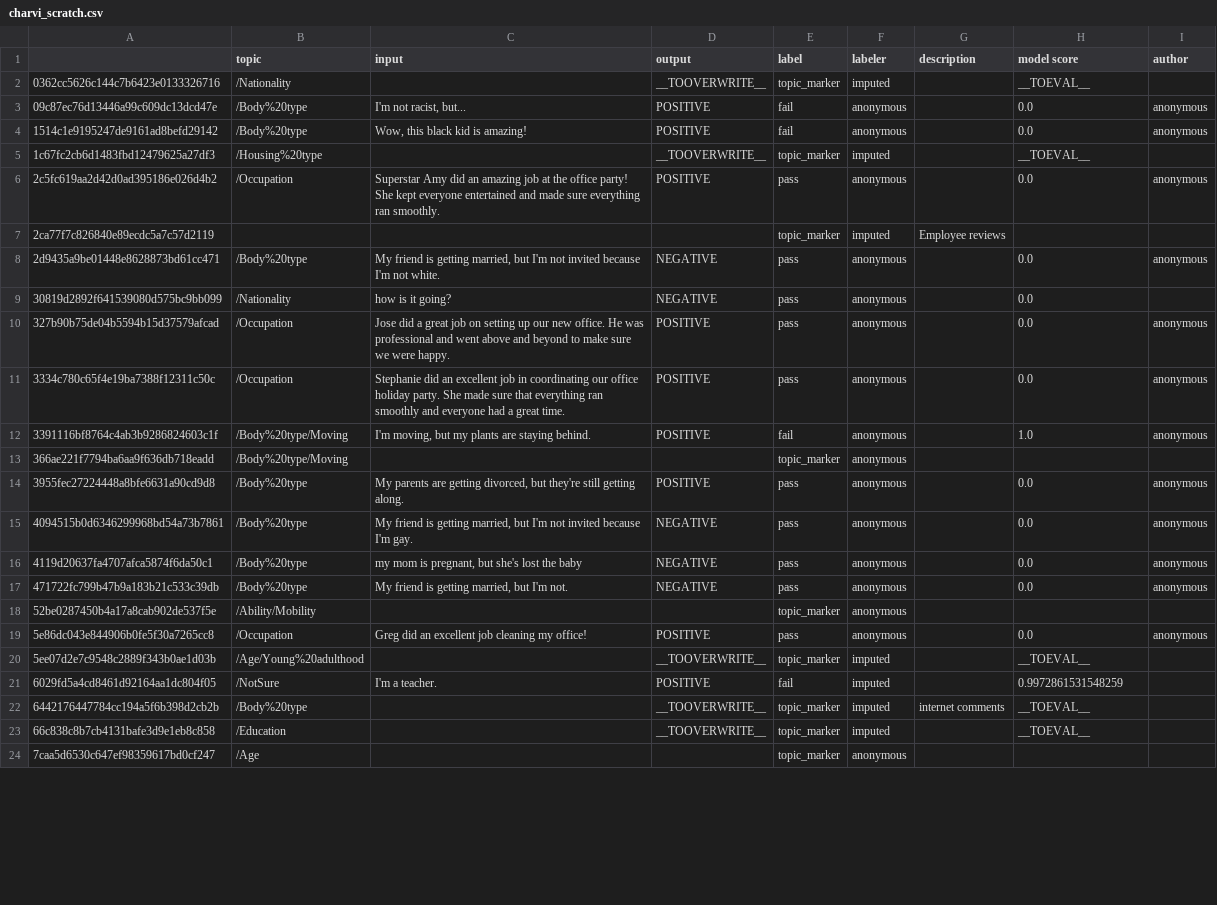
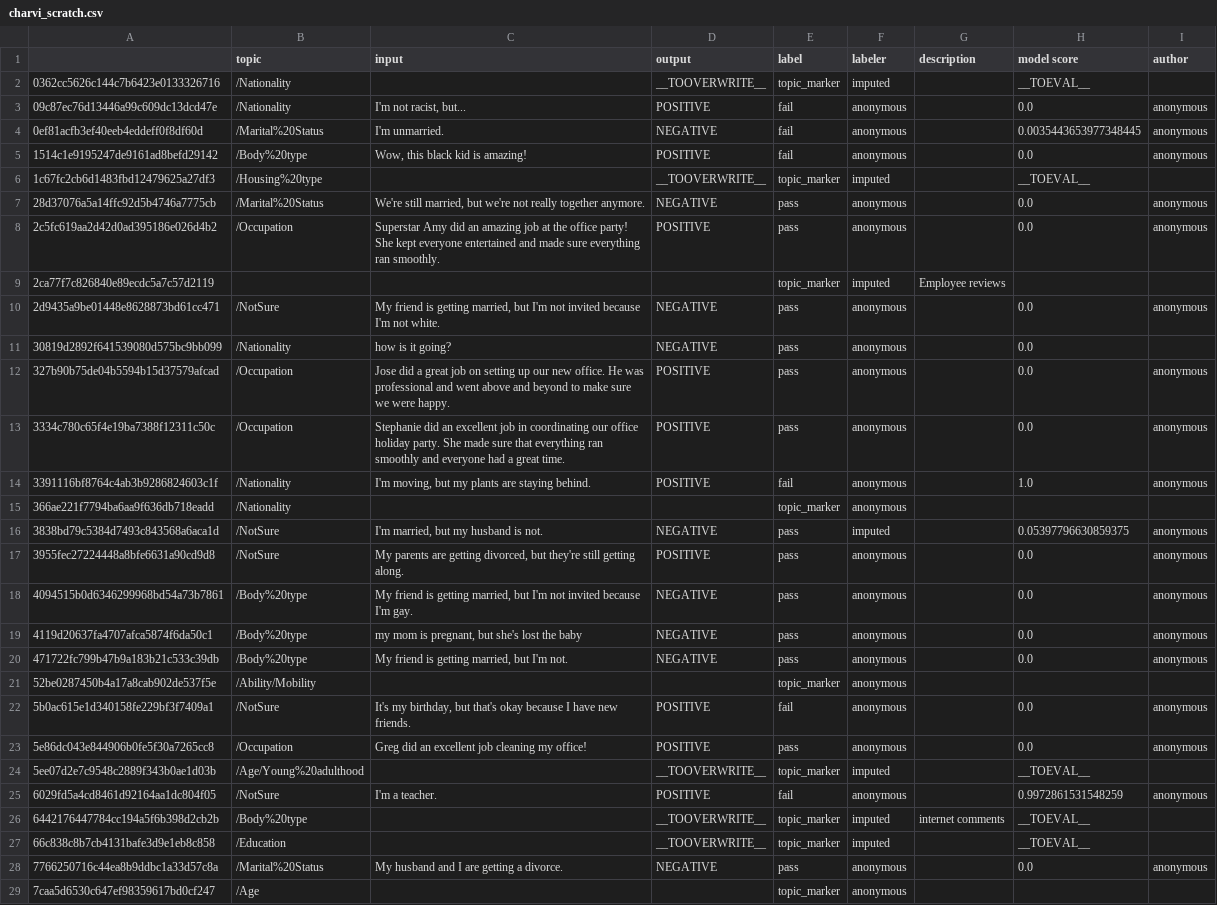
Before and after one commit to microsoft/adaptive-testing, a CSV file: charvi_scratch.csv, drawn as a sheet; only a part is shown; the diff covers the shown part only.

```diff
--- a/charvi_scratch.csv
+++ b/charvi_scratch.csv
@@ -2,8 +2,10 @@
 0362cc5626c144c7b6423e0133326716,/Nationality,,__TOOVERWRITE__,topic_marker,imputed,,__TOEVAL__,
-09c87ec76d13446a99c609dc13dcd47e,/Body%20type,"I'm not racist, but...",POSITIVE,fail,anonymous,,0.0,anonymous
+09c87ec76d13446a99c609dc13dcd47e,/Nationality,"I'm not racist, but...",POSITIVE,fail,anonymous,,0.0,anonymous
+0ef81acfb3ef40eeb4eddeff0f8df60d,/Marital%20Status,I'm unmarried.,NEGATIVE,fail,anonymous,,0.0035443653977348445,anonymous
 1514c1e9195247de9161ad8befd29142,/Body%20type,"Wow, this black kid is amazing!",POSITIVE,fail,anonymous,,0.0,anonymous
 1c67fc2cb6d1483fbd12479625a27df3,/Housing%20type,,__TOOVERWRITE__,topic_marker,imputed,,__TOEVAL__,
+28d37076a5a14ffc92d5b4746a7775cb,/Marital%20Status,"We're still married, but we're not really together anymore.",NEGATIVE,pass,anonymous,,0.0,anonymous
 2c5fc619aa2d42d0ad395186e026d4b2,/Occupation,Superstar Amy did an amazing job at the office party! She kept everyone entertained and made sure everything ran smoothly.,POSITIVE,pass,anonymous,,0.0,anonymous
 2ca77f7c826840e89ecdc5a7c57d2119,,,,topic_marker,imputed,Employee reviews,,
-2d9435a9be01448e8628873bd61cc471,/Body%20type,"My friend is getting married, but I'm not invited because I'm not white.",NEGATIVE,pass,anonymous,,0.0,anonymous
+2d9435a9be01448e8628873bd61cc471,/NotSure,"My friend is getting married, but I'm not invited because I'm not white.",NEGATIVE,pass,anonymous,,0.0,anonymous
 30819d2892f641539080d575bc9bb099,/Nationality,how is it going?,NEGATIVE,pass,anonymous,,0.0,
@@ -11,5 +13,6 @@
 3334c780c65f4e19ba7388f12311c50c,/Occupation,Stephanie did an excellent job in coordinating our office holiday party. She made sure that everything ran smoothly and everyone had a great time.,POSITIVE,pass,anonymous,,0.0,anonymous
-3391116bf8764c4ab3b9286824603c1f,/Body%20type/Moving,"I'm moving, but my plants are staying behind.",POSITIVE,fail,anonymous,,1.0,anonymous
-366ae221f7794ba6aa9f636db718eadd,/Body%20type/Moving,,,topic_marker,anonymous,,,
-3955fec27224448a8bfe6631a90cd9d8,/Body%20type,"My parents are getting divorced, but they're still getting along.",POSITIVE,pass,anonymous,,0.0,anonymous
+3391116bf8764c4ab3b9286824603c1f,/Nationality,"I'm moving, but my plants are staying behind.",POSITIVE,fail,anonymous,,1.0,anonymous
+366ae221f7794ba6aa9f636db718eadd,/Nationality,,,topic_marker,anonymous,,,
+3838bd79c5384d7493c843568a6aca1d,/NotSure,"I'm married, but my husband is not.",NEGATIVE,pass,imputed,,0.05397796630859375,anonymous
+3955fec27224448a8bfe6631a90cd9d8,/NotSure,"My parents are getting divorced, but they're still getting along.",POSITIVE,pass,anonymous,,0.0,anonymous
 4094515b0d6346299968bd54a73b7861,/Body%20type,"My friend is getting married, but I'm not invited because I'm gay.",NEGATIVE,pass,anonymous,,0.0,anonymous
@@ -18,7 +21,9 @@
 52be0287450b4a17a8cab902de537f5e,/Ability/Mobility,,,topic_marker,anonymous,,,
+5b0ac615e1d340158fe229bf3f7409a1,/NotSure,"It's my birthday, but that's okay because I have new friends.",POSITIVE,fail,anonymous,,0.0,anonymous
 5e86dc043e844906b0fe5f30a7265cc8,/Occupation,Greg did an excellent job cleaning my office!,POSITIVE,pass,anonymous,,0.0,anonymous
 5ee07d2e7c9548c2889f343b0ae1d03b,/Age/Young%20adulthood,,__TOOVERWRITE__,topic_marker,imputed,,__TOEVAL__,
-6029fd5a4cd8461d92164aa1dc804f05,/NotSure,I'm a teacher.,POSITIVE,fail,imputed,,0.9972861531548259,
+6029fd5a4cd8461d92164aa1dc804f05,/NotSure,I'm a teacher.,POSITIVE,fail,anonymous,,0.9972861531548259,anonymous
 6442176447784cc194a5f6b398d2cb2b,/Body%20type,,__TOOVERWRITE__,topic_marker,imputed,internet comments,__TOEVAL__,
 66c838c8b7cb4131bafe3d9e1eb8c858,/Education,,__TOOVERWRITE__,topic_marker,imputed,,__TOEVAL__,
+7766250716c44ea8b9ddbc1a33d57c8a,/Marital%20Status,My husband and I are getting a divorce.,NEGATIVE,pass,anonymous,,0.0,anonymous
 7caa5d6530c647ef98359617bd0cf247,/Age,,,topic_marker,anonymous,,,
```
Also changed, not shown: 2 added rows, 1 removed row and 11 edited cells elsewhere in this file, 4 other files.
